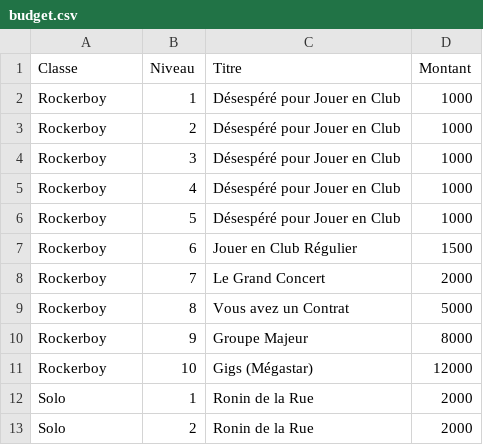
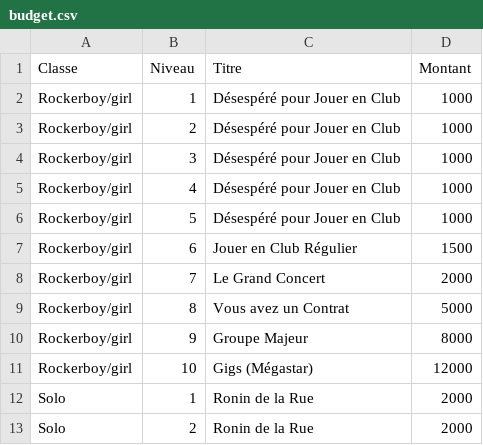
Before and after one commit to jiemji/Creator, a CSV file: budget.csv, drawn as a sheet; only a part is shown.

Commit message:
ajouts du titre dans la description de la capacité spéciale

```diff
--- a/budget.csv
+++ b/budget.csv
@@ -1,12 +1,12 @@
 Classe;Niveau;Titre;Montant
-Rockerboy;1;Désespéré pour Jouer en Club;1000
-Rockerboy;2;Désespéré pour Jouer en Club;1000
-Rockerboy;3;Désespéré pour Jouer en Club;1000
-Rockerboy;4;Désespéré pour Jouer en Club;1000
-Rockerboy;5;Désespéré pour Jouer en Club;1000
-Rockerboy;6;Jouer en Club Régulier;1500
-Rockerboy;7;Le Grand Concert;2000
-Rockerboy;8;Vous avez un Contrat;5000
-Rockerboy;9;Groupe Majeur;8000
-Rockerboy;10;Gigs (Mégastar);12000
+Rockerboy/girl;1;Désespéré pour Jouer en Club;1000
+Rockerboy/girl;2;Désespéré pour Jouer en Club;1000
+Rockerboy/girl;3;Désespéré pour Jouer en Club;1000
+Rockerboy/girl;4;Désespéré pour Jouer en Club;1000
+Rockerboy/girl;5;Désespéré pour Jouer en Club;1000
+Rockerboy/girl;6;Jouer en Club Régulier;1500
+Rockerboy/girl;7;Le Grand Concert;2000
+Rockerboy/girl;8;Vous avez un Contrat;5000
+Rockerboy/girl;9;Groupe Majeur;8000
+Rockerboy/girl;10;Gigs (Mégastar);12000
 Solo;1;Ronin de la Rue;2000
```
Also changed, not shown: 4 other files.
